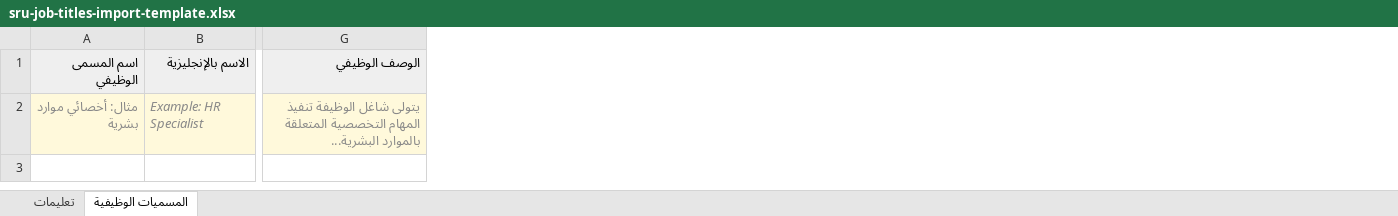
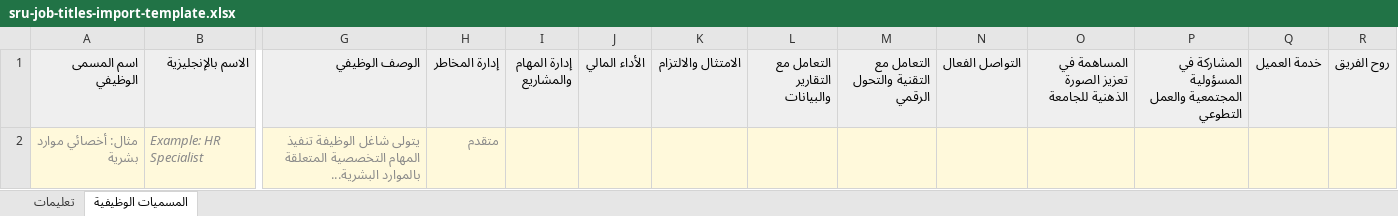
Before and after one commit to aboazzam/sru_hr_performance, an Excel workbook: public/templates/sru-job-titles-import-template.xlsx, sheet المسميات الوظيفية, drawn as a sheet; only a part is shown, gaps mark what is left out; values as stored, in another font and other column widths than the file's, no borders; the diff names each change by its address in the sheet, - before the commit and + after, or states it on an @@ line.

```diff
--- a/public/templates/sru-job-titles-import-template.xlsx (sheet المسميات الوظيفية)
+++ b/public/templates/sru-job-titles-import-template.xlsx (sheet المسميات الوظيفية)
+column H (إدارة المخاطر), row 2: متقدم
+column I (إدارة المهام والمشاريع), empty
+column J (الأداء المالي), empty
+column K (الامتثال والالتزام), empty
+column L (التعامل مع التقارير والبيانات), empty
+column M, row 1: التعامل مع التقنية والتحول الرقمي
+column N (التواصل الفعال), empty
+column O, row 1: المساهمة في تعزيز الصورة الذهنية للجامعة
+column P, row 1: المشاركة في المسؤولية المجتمعية والعمل التطوعي
+column Q (خدمة العميل), empty
+column R (روح الفريق), empty
```
Also changed, not shown: sheet تعليمات, 5 other files.
